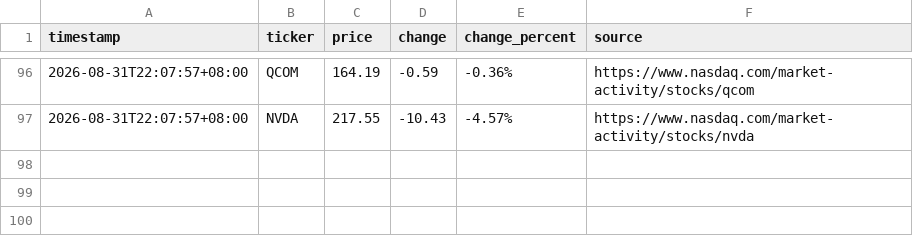
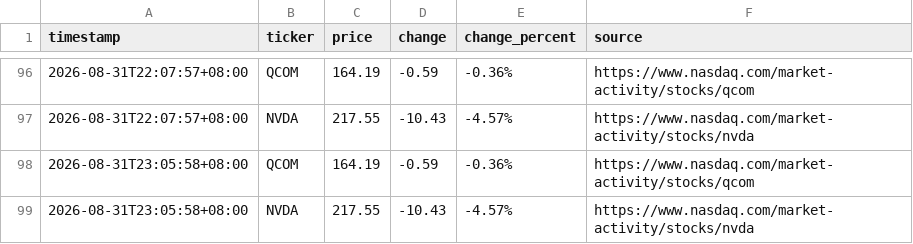
Before and after one commit to JeffLo21/test_repo, a CSV file: prices.csv, drawn as a sheet; only a part is shown, gaps mark what is left out.

```diff
--- a/prices.csv
+++ b/prices.csv
@@ -97 +97,3 @@ timestamp,ticker,price,change,change_percent,source
 2026-08-31T22:07:57+08:00,NVDA,217.55,-10.43,-4.57%,https://www.nasdaq.com/market-activity/stocks/nvda
+2026-08-31T23:05:58+08:00,QCOM,164.19,-0.59,-0.36%,https://www.nasdaq.com/market-activity/stocks/qcom
+2026-08-31T23:05:58+08:00,NVDA,217.55,-10.43,-4.57%,https://www.nasdaq.com/market-activity/stocks/nvda
```
